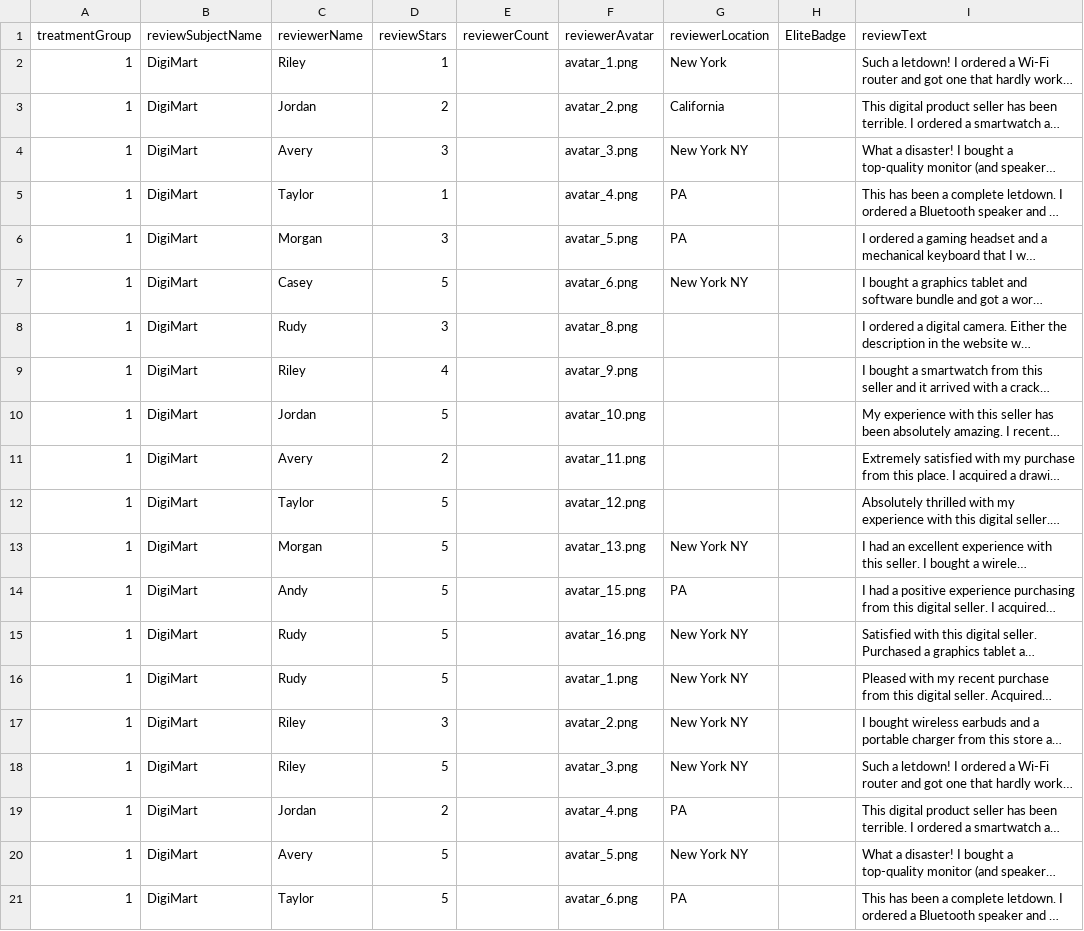
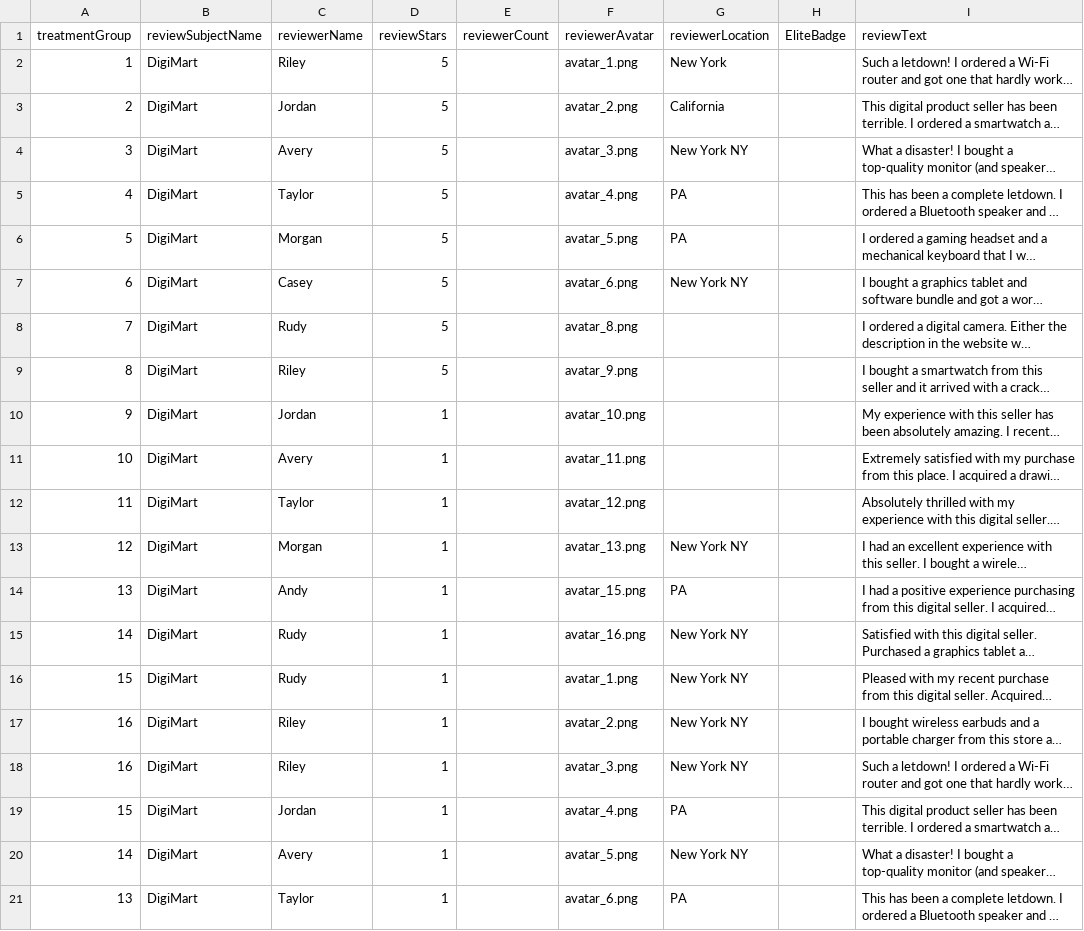
Before and after one commit to ProfNaama/RevDigitExpLab, a CSV file: static/surveyData/reviews_data.csv, drawn as a sheet; only a part is shown; long unchanged cells end in …; the diff covers the shown part only; the diff names each change by its address in the sheet, - before the commit and + after, or states it on an @@ line.

```diff
--- a/static/surveyData/reviews_data.csv
+++ b/static/surveyData/reviews_data.csv
-D2 (reviewStars): 1
+D2 (reviewStars): 5
-A3 (treatmentGroup): 1
+A3 (treatmentGroup): 2
-D3 (reviewStars): 2
+D3 (reviewStars): 5
-A4 (treatmentGroup): 1
+A4 (treatmentGroup): 3
-D4 (reviewStars): 3
+D4 (reviewStars): 5
-A5 (treatmentGroup): 1
+A5 (treatmentGroup): 4
-D5 (reviewStars): 1
+D5 (reviewStars): 5
-A6 (treatmentGroup): 1
+A6 (treatmentGroup): 5
-D6 (reviewStars): 3
+D6 (reviewStars): 5
-A7 (treatmentGroup): 1
+A7 (treatmentGroup): 6
-A8 (treatmentGroup): 1
+A8 (treatmentGroup): 7
-D8 (reviewStars): 3
+D8 (reviewStars): 5
-A9 (treatmentGroup): 1
+A9 (treatmentGroup): 8
-D9 (reviewStars): 4
+D9 (reviewStars): 5
-A10 (treatmentGroup): 1
+A10 (treatmentGroup): 9
-D10 (reviewStars): 5
+D10 (reviewStars): 1
-A11 (treatmentGroup): 1
+A11 (treatmentGroup): 10
-D11 (reviewStars): 2
+D11 (reviewStars): 1
-A12 (treatmentGroup): 1
+A12 (treatmentGroup): 11
-D12:D16 (reviewStars): 5
+D12:D16 (reviewStars): 1
-A13 (treatmentGroup): 1
+A13 (treatmentGroup): 12
-A14 (treatmentGroup): 1
+A14 (treatmentGroup): 13
-A15 (treatmentGroup): 1
+A15 (treatmentGroup): 14
-A16 (treatmentGroup): 1
+A16 (treatmentGroup): 15
-A17:A18 (treatmentGroup): 1
+A17:A18 (treatmentGroup): 16
-D17 (reviewStars): 3
+D17 (reviewStars): 1
-D18 (reviewStars): 5
+D18 (reviewStars): 1
-A19 (treatmentGroup): 1
+A19 (treatmentGroup): 15
-D19 (reviewStars): 2
+D19 (reviewStars): 1
-A20 (treatmentGroup): 1
+A20 (treatmentGroup): 14
-D20:D21 (reviewStars): 5
+D20:D21 (reviewStars): 1
-A21 (treatmentGroup): 1
+A21 (treatmentGroup): 13
```
Also changed, not shown: 23 edited cells elsewhere in this file, 6 other files.
